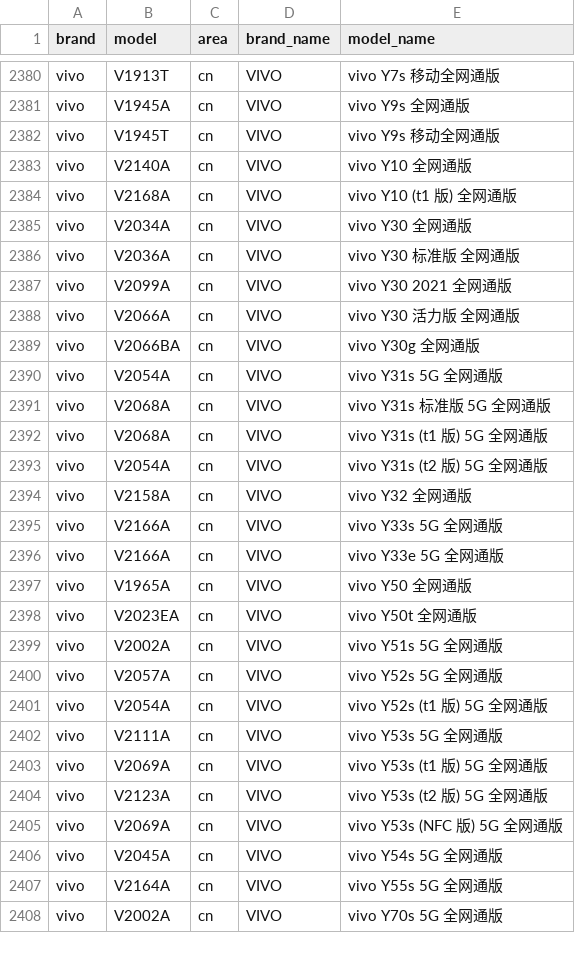
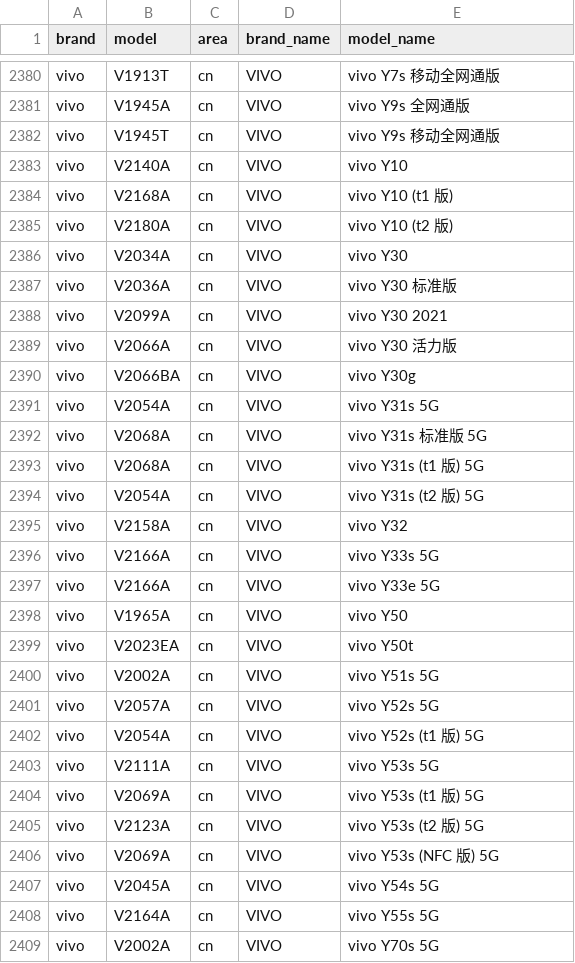
Before and after one commit to zhyi828/mobilemodels, a CSV file: brand_model.csv, drawn as a sheet; only a part is shown, gaps mark what is left out; the diff covers the shown part only.

Commit message:
Sync with MobileModels 37dbb1f269ed612817746621a8d903aeb299fc2c

```diff
--- a/brand_model.csv
+++ b/brand_model.csv
@@ -2382,27 +2382,28 @@ vivo,V1945A,cn,VIVO, vivo Y9s 全网通版
 vivo,V1945T,cn,VIVO, vivo Y9s 移动全网通版
-vivo,V2140A,cn,VIVO, vivo Y10 全网通版
-vivo,V2168A,cn,VIVO, vivo Y10 (t1 版) 全网通版
-vivo,V2034A,cn,VIVO, vivo Y30 全网通版
-vivo,V2036A,cn,VIVO, vivo Y30 标准版 全网通版
-vivo,V2099A,cn,VIVO, vivo Y30 2021 全网通版
-vivo,V2066A,cn,VIVO, vivo Y30 活力版 全网通版
-vivo,V2066BA,cn,VIVO, vivo Y30g 全网通版
-vivo,V2054A,cn,VIVO, vivo Y31s 5G 全网通版
-vivo,V2068A,cn,VIVO, vivo Y31s 标准版 5G 全网通版
-vivo,V2068A,cn,VIVO, vivo Y31s (t1 版) 5G 全网通版
-vivo,V2054A,cn,VIVO, vivo Y31s (t2 版) 5G 全网通版
-vivo,V2158A,cn,VIVO, vivo Y32 全网通版
-vivo,V2166A,cn,VIVO, vivo Y33s 5G 全网通版
-vivo,V2166A,cn,VIVO, vivo Y33e 5G 全网通版
-vivo,V1965A,cn,VIVO, vivo Y50 全网通版
-vivo,V2023EA,cn,VIVO, vivo Y50t 全网通版
-vivo,V2002A,cn,VIVO, vivo Y51s 5G 全网通版
-vivo,V2057A,cn,VIVO, vivo Y52s 5G 全网通版
-vivo,V2054A,cn,VIVO, vivo Y52s (t1 版) 5G 全网通版
-vivo,V2111A,cn,VIVO, vivo Y53s 5G 全网通版
-vivo,V2069A,cn,VIVO, vivo Y53s (t1 版) 5G 全网通版
-vivo,V2123A,cn,VIVO, vivo Y53s (t2 版) 5G 全网通版
-vivo,V2069A,cn,VIVO, vivo Y53s (NFC 版) 5G 全网通版
-vivo,V2045A,cn,VIVO, vivo Y54s 5G 全网通版
-vivo,V2164A,cn,VIVO, vivo Y55s 5G 全网通版
-vivo,V2002A,cn,VIVO, vivo Y70s 5G 全网通版
+vivo,V2140A,cn,VIVO, vivo Y10
+vivo,V2168A,cn,VIVO, vivo Y10 (t1 版)
+vivo,V2180A,cn,VIVO, vivo Y10 (t2 版)
+vivo,V2034A,cn,VIVO, vivo Y30
+vivo,V2036A,cn,VIVO, vivo Y30 标准版
+vivo,V2099A,cn,VIVO, vivo Y30 2021
+vivo,V2066A,cn,VIVO, vivo Y30 活力版
+vivo,V2066BA,cn,VIVO, vivo Y30g
+vivo,V2054A,cn,VIVO, vivo Y31s 5G
+vivo,V2068A,cn,VIVO, vivo Y31s 标准版 5G
+vivo,V2068A,cn,VIVO, vivo Y31s (t1 版) 5G
+vivo,V2054A,cn,VIVO, vivo Y31s (t2 版) 5G
+vivo,V2158A,cn,VIVO, vivo Y32
+vivo,V2166A,cn,VIVO, vivo Y33s 5G
+vivo,V2166A,cn,VIVO, vivo Y33e 5G
+vivo,V1965A,cn,VIVO, vivo Y50
+vivo,V2023EA,cn,VIVO, vivo Y50t
+vivo,V2002A,cn,VIVO, vivo Y51s 5G
+vivo,V2057A,cn,VIVO, vivo Y52s 5G
+vivo,V2054A,cn,VIVO, vivo Y52s (t1 版) 5G
+vivo,V2111A,cn,VIVO, vivo Y53s 5G
+vivo,V2069A,cn,VIVO, vivo Y53s (t1 版) 5G
+vivo,V2123A,cn,VIVO, vivo Y53s (t2 版) 5G
+vivo,V2069A,cn,VIVO, vivo Y53s (NFC 版) 5G
+vivo,V2045A,cn,VIVO, vivo Y54s 5G
+vivo,V2164A,cn,VIVO, vivo Y55s 5G
+vivo,V2002A,cn,VIVO, vivo Y70s 5G
```
Also changed, not shown: 85 edited cells elsewhere in this file, 1 other file.
